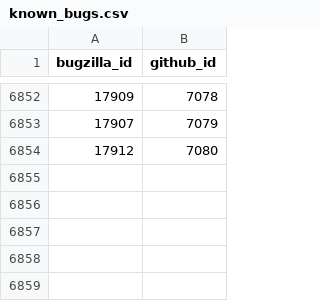
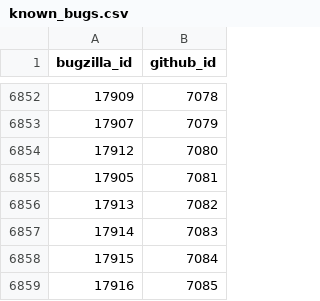
Before and after one commit to MichaelChirico/r-bugs, a CSV file: data/known_bugs.csv, drawn as a sheet; only a part is shown, gaps mark what is left out.

```diff
--- a/data/known_bugs.csv
+++ b/data/known_bugs.csv
@@ -6854 +6854,6 @@ bugzilla_id,github_id
 17912,7080
+17905,7081
+17913,7082
+17914,7083
+17915,7084
+17916,7085
```
Also changed, not shown: data/labels.csv, 1 other file.
